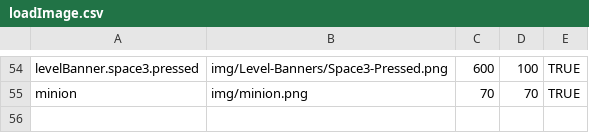
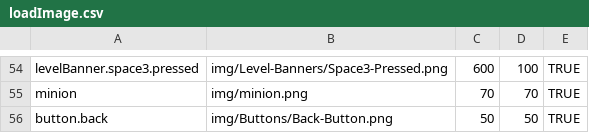
Before and after one commit to firm4458/progmeth-project-clone, a CSV file: res/img/loadImage.csv, drawn as a sheet; only a part is shown, gaps mark what is left out; the diff names each change by its address in the sheet, - before the commit and + after, or states it on an @@ line.

```diff
--- a/res/img/loadImage.csv
+++ b/res/img/loadImage.csv
+row 56: button.back | img/Buttons/Back-Button.png | 50 | 50 | TRUE
```
Also changed, not shown: 11 other files.
